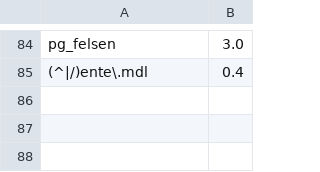
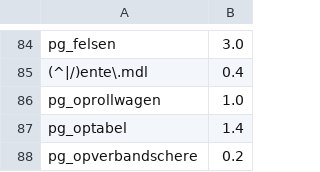
Before and after one commit to gamespice-platform/map-convert, a TSV file: gsbsp/free_model_sizes.tsv, drawn as a sheet; only a part is shown, gaps mark what is left out.

```diff
--- a/gsbsp/free_model_sizes.tsv
+++ b/gsbsp/free_model_sizes.tsv
@@ -85 +85,4 @@ pg_felsen	3.0
 (^|/)ente\.mdl	0.4
+pg_oprollwagen	1.0
+pg_optabel	1.4
+pg_opverbandschere	0.2
```
Also changed, not shown: gsbsp/free_models.tsv, gsbsp/source_textures.tsv.
